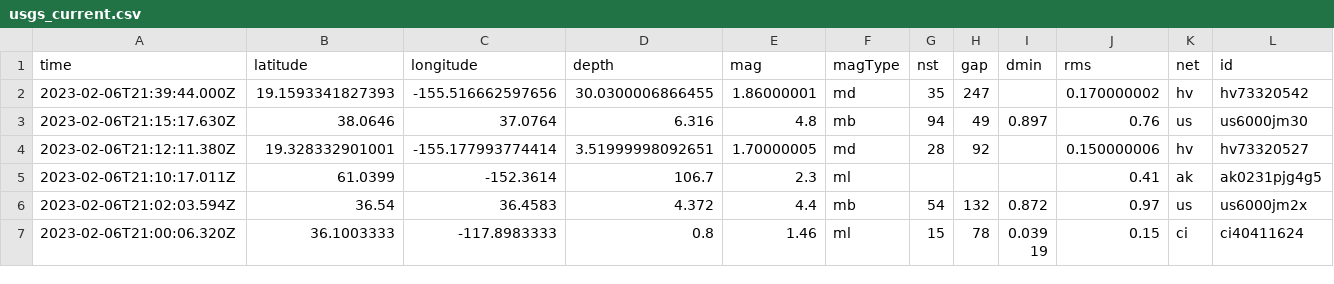
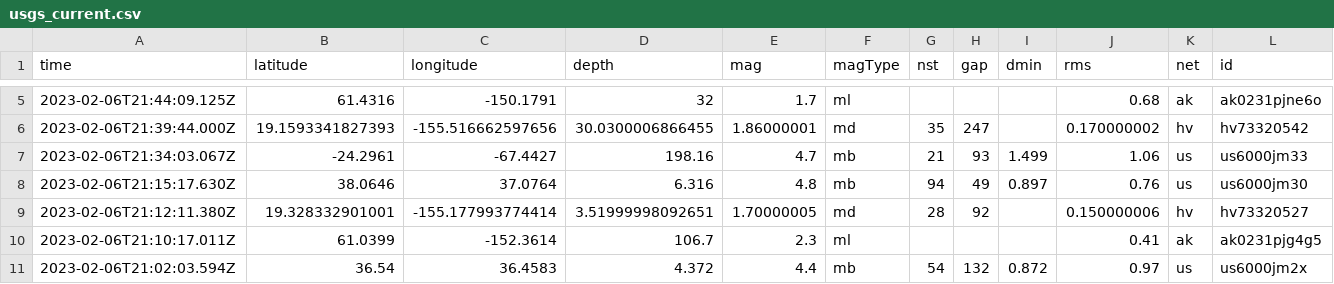
Before and after one commit to mattrehbein/nicar22-github-actions, a CSV file: usgs_current.csv, drawn as a sheet; only a part is shown, gaps mark what is left out; the shorter side is filled out with more unchanged rows; rows hold the shown columns only; the diff covers the shown part only; the diff names each change by its address in the sheet, - before the commit and + after, or states it on an @@ line.

```diff
--- a/usgs_current.csv
+++ b/usgs_current.csv
+row 5: 2023-02-06T21:44:09.125Z | 61.4316 | -150.1791 | 32 | 1.7 | ml |  |  |  | 0.68 | ak | ak0231pjne6o
+row 7: 2023-02-06T21:34:03.067Z | -24.2961 | -67.4427 | 198.16 | 4.7 | mb | 21 | 93 | 1.499 | 1.06 | us | us6000jm33
```
Also changed, not shown: 3 added rows, 1 removed row and 45 edited cells elsewhere in this file.
